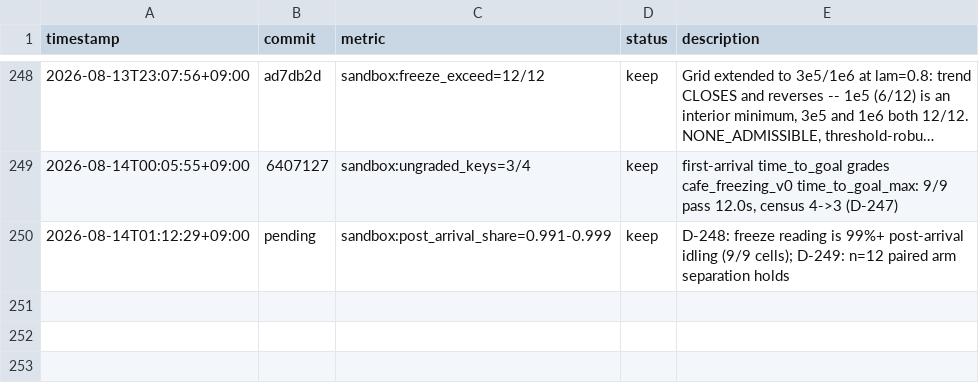
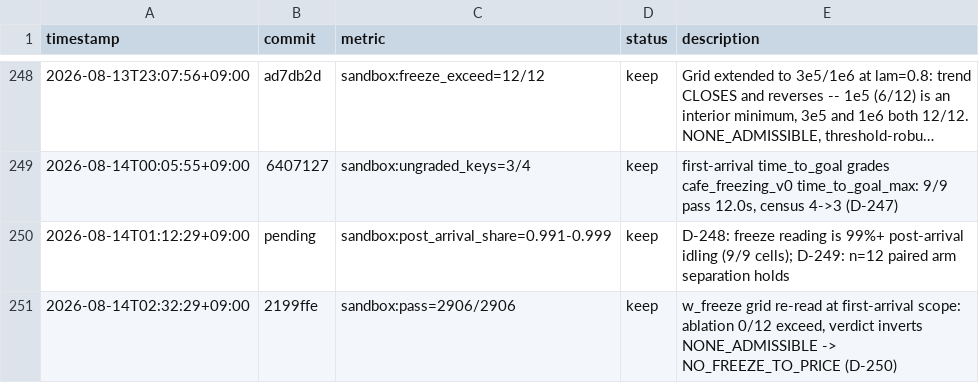
Before and after one commit to Geonhee-LEE/Representation-Aware-MPPI, a TSV file: results/p3-epistemic-shadow-cost-critic.tsv, drawn as a sheet; only a part is shown, gaps mark what is left out; long unchanged cells end in ….

Commit message:
[auto] TSV row: arrival-scoped grid re-read (D-250)
TODO: STATE #1
Phase: P5
Metric: sandbox:pass=2906/2906

```diff
--- a/results/p3-epistemic-shadow-cost-critic.tsv
+++ b/results/p3-epistemic-shadow-cost-critic.tsv
@@ -250 +250,2 @@ timestamp	commit	metric	status	description
 2026-08-14T01:12:29+09:00	pending	sandbox:post_arrival_share=0.991-0.999	keep	D-248: freeze reading is 99%+ post-arrival idling (9/9 cells); D-249: n=12 paired arm separation holds
+2026-08-14T02:32:29+09:00	2199ffe	sandbox:pass=2906/2906	keep	w_freeze grid re-read at first-arrival scope: ablation 0/12 exceed, verdict inverts NONE_ADMISSIBLE -> NO_FREEZE_TO_PRICE (D-250)
```
